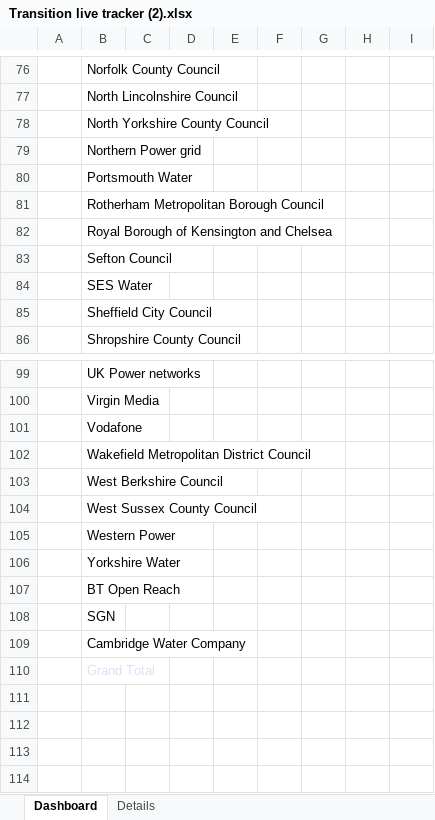
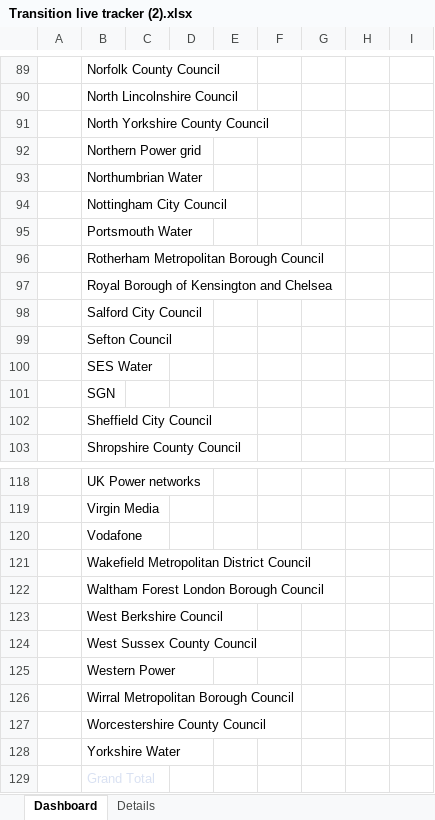
Before and after one commit to jgraham0325/land-register-api-docs, an Excel workbook: docs/assets/files/business-change/Transition live tracker (2).xlsx, sheet Dashboard, drawn as a sheet; only a part is shown, gaps mark what is left out; values as stored, in another font and other column widths than the file's, no borders; charts and pictures not drawn; the diff covers the shown part only; the diff names each change by its address in the sheet, - before the commit and + after, or states it on an @@ line.

```diff
--- a/docs/assets/files/business-change/Transition live tracker (2).xlsx (sheet Dashboard)
+++ b/docs/assets/files/business-change/Transition live tracker (2).xlsx (sheet Dashboard)
+row 93:  | Northumbrian Water
+row 94:  | Nottingham City Council
+row 98:  | Salford City Council
@@ row 108 moved to row 101: SGN @@
+row 122:  | Waltham Forest London Borough Council
+row 126:  | Wirral Metropolitan Borough Council
+row 127:  | Worcestershire County Council
@@ row 107 moved to row 50: BT Open Reach @@
@@ row 109 moved to row 53: Cambridge Water Company @@
```
Also changed, not shown: 13 added rows and 14 edited cells elsewhere in this sheet, sheet Details, charts or pictures.
